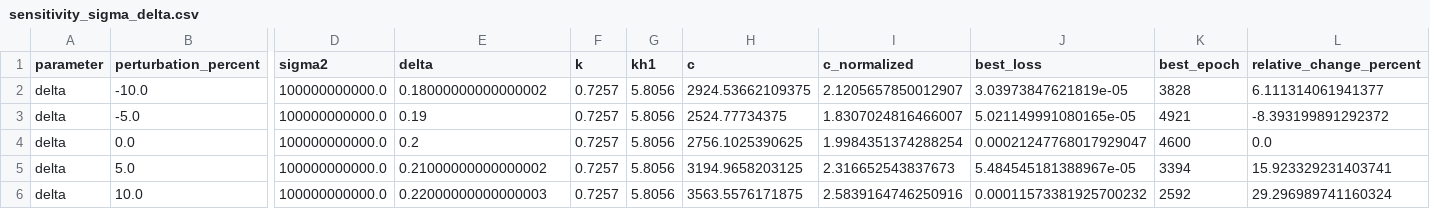
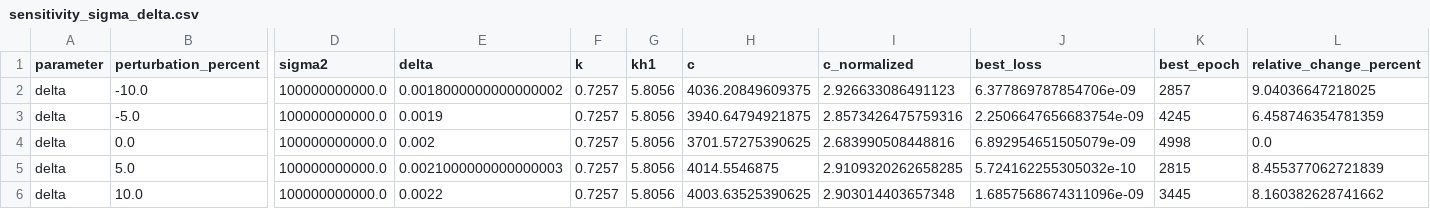
Before and after one commit to tdiksha758-png/pinn_FGM_loosley, a CSV file: experiments/sensitivity_sigma_delta.csv, drawn as a sheet; only a part is shown, gaps mark what is left out; the diff covers the shown part only; the diff names each change by its address in the sheet, - before the commit and + after, or states it on an @@ line.

Commit message:
code for sensitivity analysis with comparison of PINN with analytic varying delta

```diff
--- a/experiments/sensitivity_sigma_delta.csv
+++ b/experiments/sensitivity_sigma_delta.csv
-E2 (delta): 0.18000000000000002
+E2 (delta): 0.0018000000000000002
-H2 (c): 2924.53662109375
+H2 (c): 4036.20849609375
-I2 (c_normalized): 2.1205657850012907
+I2 (c_normalized): 2.926633086491123
-J2 (best_loss): 3.03973847621819e-05
+J2 (best_loss): 6.377869787854706e-09
-K2 (best_epoch): 3828
+K2 (best_epoch): 2857
-L2 (relative_change_percent): 6.111314061941377
+L2 (relative_change_percent): 9.04036647218025
-E3 (delta): 0.19
+E3 (delta): 0.0019
-H3 (c): 2524.77734375
+H3 (c): 3940.64794921875
-I3 (c_normalized): 1.8307024816466007
+I3 (c_normalized): 2.8573426475759316
-J3 (best_loss): 5.021149991080165e-05
+J3 (best_loss): 2.2506647656683754e-09
-K3 (best_epoch): 4921
+K3 (best_epoch): 4245
-L3 (relative_change_percent): -8.393199891292372
+L3 (relative_change_percent): 6.458746354781359
-E4 (delta): 0.2
+E4 (delta): 0.002
-H4 (c): 2756.1025390625
+H4 (c): 3701.57275390625
-I4 (c_normalized): 1.9984351374288254
+I4 (c_normalized): 2.683990508448816
-J4 (best_loss): 0.00021247768017929047
+J4 (best_loss): 6.892954651505079e-09
-K4 (best_epoch): 4600
+K4 (best_epoch): 4998
-E5 (delta): 0.21000000000000002
+E5 (delta): 0.0021000000000000003
-H5 (c): 3194.9658203125
+H5 (c): 4014.5546875
-I5 (c_normalized): 2.316652543837673
+I5 (c_normalized): 2.9109320262658285
-J5 (best_loss): 5.484545181388967e-05
+J5 (best_loss): 5.724162255305032e-10
-K5 (best_epoch): 3394
+K5 (best_epoch): 2815
-L5 (relative_change_percent): 15.923329231403741
+L5 (relative_change_percent): 8.455377062721839
-E6 (delta): 0.22000000000000003
+E6 (delta): 0.0022
-H6 (c): 3563.5576171875
+H6 (c): 4003.63525390625
-I6 (c_normalized): 2.5839164746250916
+I6 (c_normalized): 2.903014403657348
-J6 (best_loss): 0.00011573381925700232
+J6 (best_loss): 1.6857568674311096e-09
-K6 (best_epoch): 2592
+K6 (best_epoch): 3445
-L6 (relative_change_percent): 29.296989741160324
+L6 (relative_change_percent): 8.160382628741662
```
Also changed, not shown: 58 edited cells elsewhere in this file, 3 other files.
